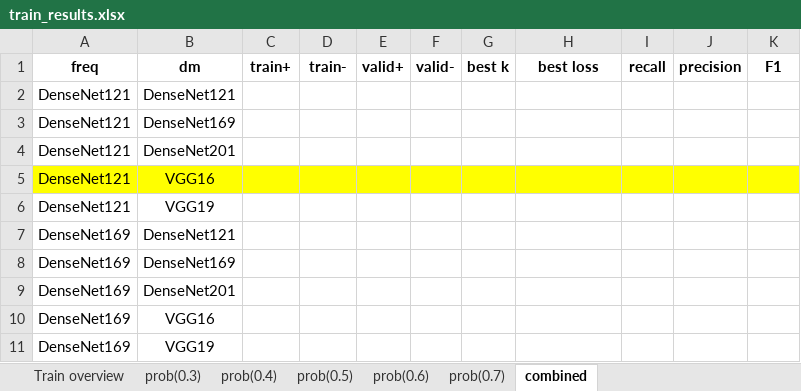
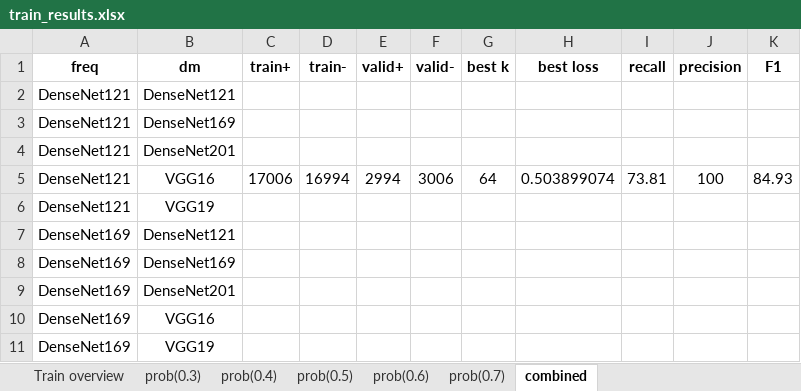
Before and after one commit to aweaver1fandm/fetch, an Excel workbook: train_results.xlsx, sheet combined, drawn as a sheet; only a part is shown; values as stored, in another font and other column widths than the file's, no borders; removed rows and columns are numbered as before the commit, all else as after; the diff names each change by its address in the sheet, - before the commit and + after, or states it on an @@ line.

Commit message:
Added more training results

```diff
--- a/train_results.xlsx (sheet combined)
+++ b/train_results.xlsx (sheet combined)
-row 5: DenseNet121 | VGG16
+row 5: DenseNet121 | VGG16 | 17006 | 16994 | 2994 | 3006 | 64 | 0.503899074 | 73.81 | 100 | 84.93
```
Also changed, not shown: 1 other file.
